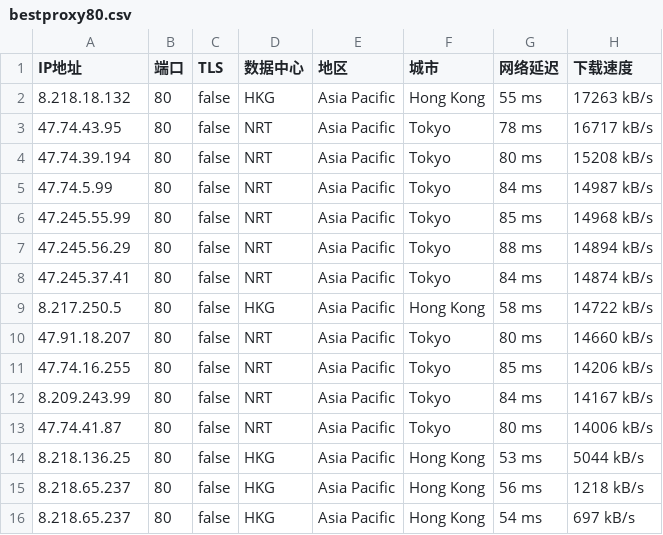
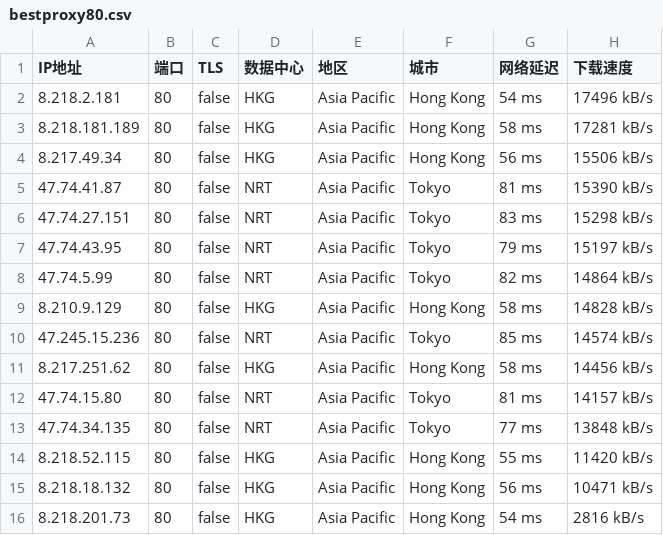
Before and after one commit to greycc2021/iptools, a CSV file: iptest/bestproxy80.csv, drawn as a sheet.

```diff
--- a/iptest/bestproxy80.csv
+++ b/iptest/bestproxy80.csv
@@ -1,16 +1,16 @@
 IP地址,端口,TLS,数据中心,地区,城市,网络延迟,下载速度
-8.218.18.132,80,false,HKG,Asia Pacific,Hong Kong,55 ms,17263 kB/s
-47.74.43.95,80,false,NRT,Asia Pacific,Tokyo,78 ms,16717 kB/s
-47.74.39.194,80,false,NRT,Asia Pacific,Tokyo,80 ms,15208 kB/s
-47.74.5.99,80,false,NRT,Asia Pacific,Tokyo,84 ms,14987 kB/s
-47.245.55.99,80,false,NRT,Asia Pacific,Tokyo,85 ms,14968 kB/s
-47.245.56.29,80,false,NRT,Asia Pacific,Tokyo,88 ms,14894 kB/s
-47.245.37.41,80,false,NRT,Asia Pacific,Tokyo,84 ms,14874 kB/s
-8.217.250.5,80,false,HKG,Asia Pacific,Hong Kong,58 ms,14722 kB/s
-47.91.18.207,80,false,NRT,Asia Pacific,Tokyo,80 ms,14660 kB/s
-47.74.16.255,80,false,NRT,Asia Pacific,Tokyo,85 ms,14206 kB/s
-8.209.243.99,80,false,NRT,Asia Pacific,Tokyo,84 ms,14167 kB/s
-47.74.41.87,80,false,NRT,Asia Pacific,Tokyo,80 ms,14006 kB/s
-8.218.136.25,80,false,HKG,Asia Pacific,Hong Kong,53 ms,5044 kB/s
-8.218.65.237,80,false,HKG,Asia Pacific,Hong Kong,56 ms,1218 kB/s
-8.218.65.237,80,false,HKG,Asia Pacific,Hong Kong,54 ms,697 kB/s
+8.218.2.181,80,false,HKG,Asia Pacific,Hong Kong,54 ms,17496 kB/s
+8.218.181.189,80,false,HKG,Asia Pacific,Hong Kong,58 ms,17281 kB/s
+8.217.49.34,80,false,HKG,Asia Pacific,Hong Kong,56 ms,15506 kB/s
+47.74.41.87,80,false,NRT,Asia Pacific,Tokyo,81 ms,15390 kB/s
+47.74.27.151,80,false,NRT,Asia Pacific,Tokyo,83 ms,15298 kB/s
+47.74.43.95,80,false,NRT,Asia Pacific,Tokyo,79 ms,15197 kB/s
+47.74.5.99,80,false,NRT,Asia Pacific,Tokyo,82 ms,14864 kB/s
+8.210.9.129,80,false,HKG,Asia Pacific,Hong Kong,58 ms,14828 kB/s
+47.245.15.236,80,false,NRT,Asia Pacific,Tokyo,85 ms,14574 kB/s
+8.217.251.62,80,false,HKG,Asia Pacific,Hong Kong,58 ms,14456 kB/s
+47.74.15.80,80,false,NRT,Asia Pacific,Tokyo,81 ms,14157 kB/s
+47.74.34.135,80,false,NRT,Asia Pacific,Tokyo,77 ms,13848 kB/s
+8.218.52.115,80,false,HKG,Asia Pacific,Hong Kong,55 ms,11420 kB/s
+8.218.18.132,80,false,HKG,Asia Pacific,Hong Kong,56 ms,10471 kB/s
+8.218.201.73,80,false,HKG,Asia Pacific,Hong Kong,54 ms,2816 kB/s
```
Also changed, not shown: iptest/bestproxy2083.csv, iptest/bestproxy2087.csv, 3 other files.
